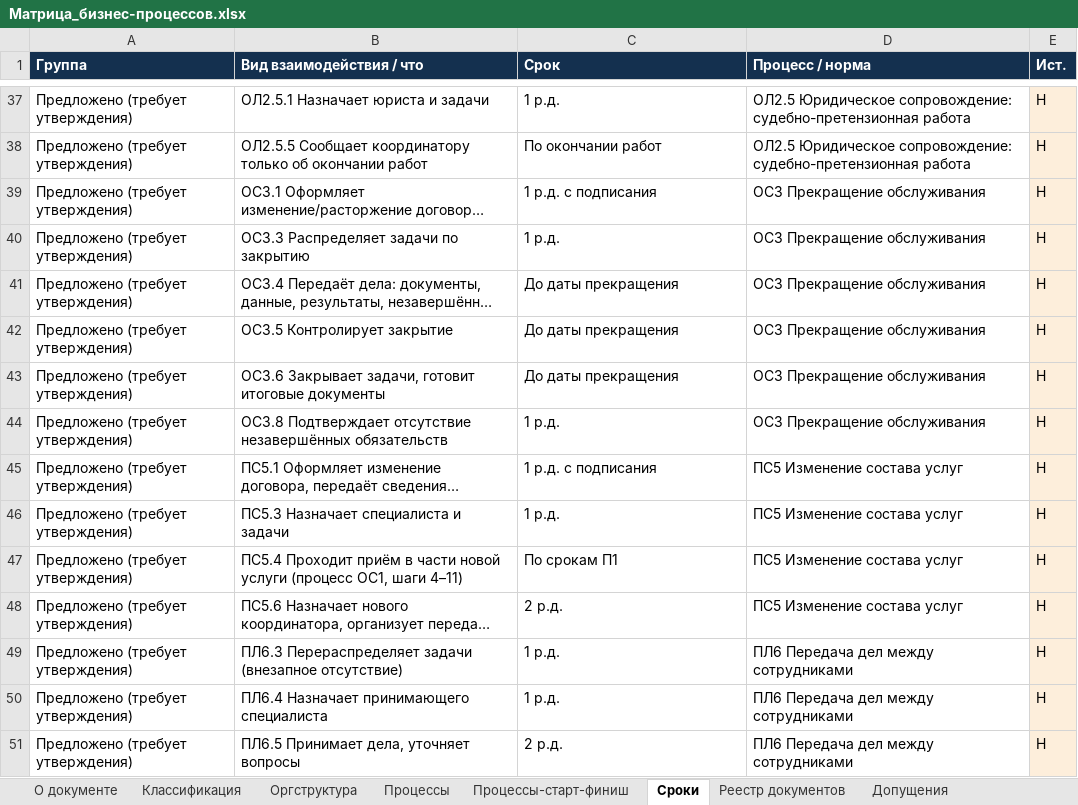
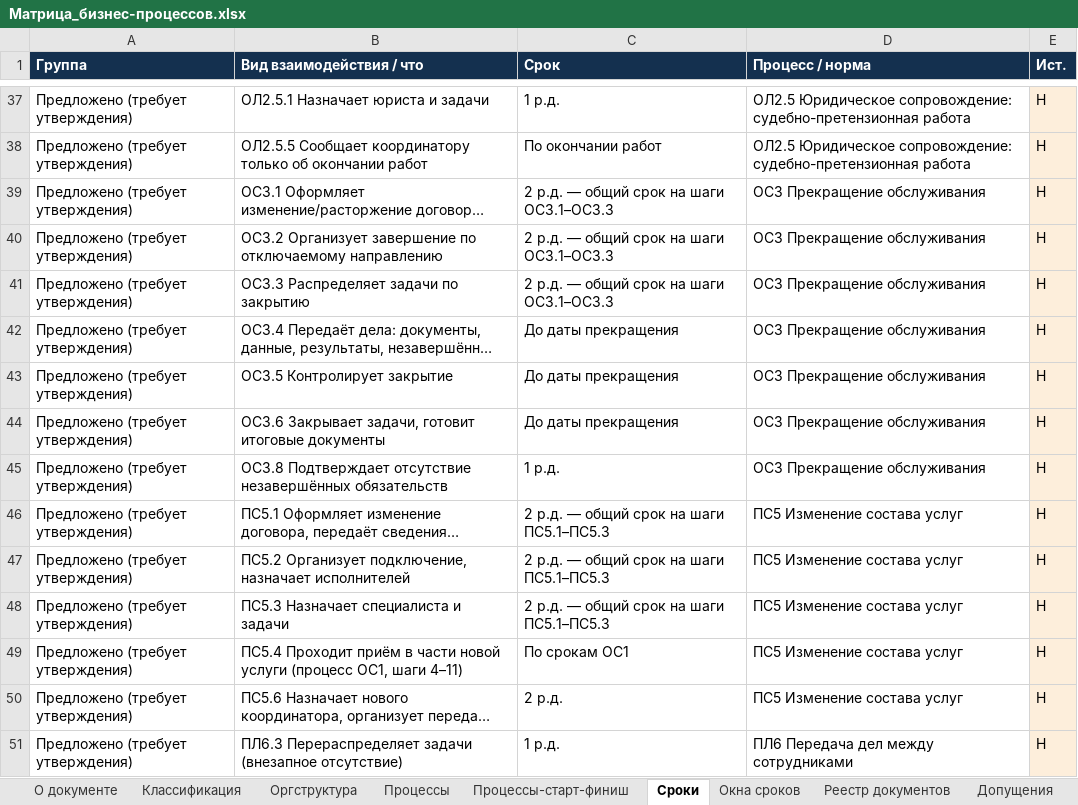
Before and after one commit to sbvxcdeqw1/vcb, an Excel workbook: bpm_docs/Матрица_бизнес-процессов.xlsx, sheet Сроки, drawn as a sheet; only a part is shown, gaps mark what is left out; the shorter side is filled out with more unchanged rows; long unchanged cells end in …; values as stored, in another font and other column widths than the file's, no borders; addresses are those after the commit; the diff covers the shown part only; the diff names each change by its address in the sheet, - before the commit and + after, or states it on an @@ line.

```diff
--- a/bpm_docs/Матрица_бизнес-процессов.xlsx (sheet Сроки)
+++ b/bpm_docs/Матрица_бизнес-процессов.xlsx (sheet Сроки)
+sheet tab: Окна сроков
-C39 (Срок): 1 р.д. с подписания
+C39 (Срок): 2 р.д. — общий срок на шаги ОС3.1–ОС3.3
+row 40: Предложено (требует утверждения) | ОС3.2 Организует завершение по отключаемому направлению | 2 р.д. — общий срок на шаги ОС3.1–ОС3.3 | ОС3 Прекращение обслуживания | Н
-C41 (Срок): 1 р.д.
+C41 (Срок): 2 р.д. — общий срок на шаги ОС3.1–ОС3.3
-C46 (Срок): 1 р.д. с подписания
+C46 (Срок): 2 р.д. — общий срок на шаги ПС5.1–ПС5.3
+row 47: Предложено (требует утверждения) | ПС5.2 Организует подключение, назначает исполнителей | 2 р.д. — общий срок на шаги ПС5.1–ПС5.3 | ПС5 Изменение состава услуг | Н
-C48 (Срок): 1 р.д.
+C48 (Срок): 2 р.д. — общий срок на шаги ПС5.1–ПС5.3
-C49 (Срок): По срокам П1
+C49 (Срок): По срокам ОС1
```
Also changed, not shown: 10 edited cells elsewhere in this sheet, sheet Процессы, sheet О документе, 4 other files.
